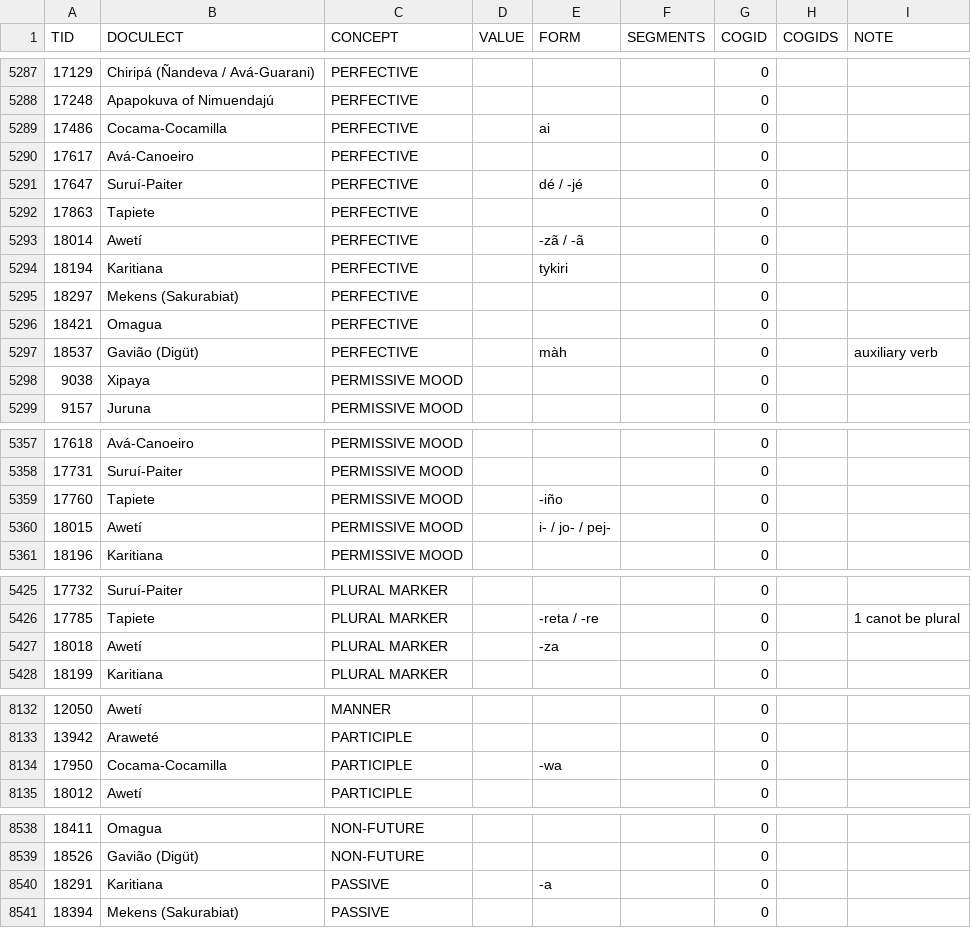
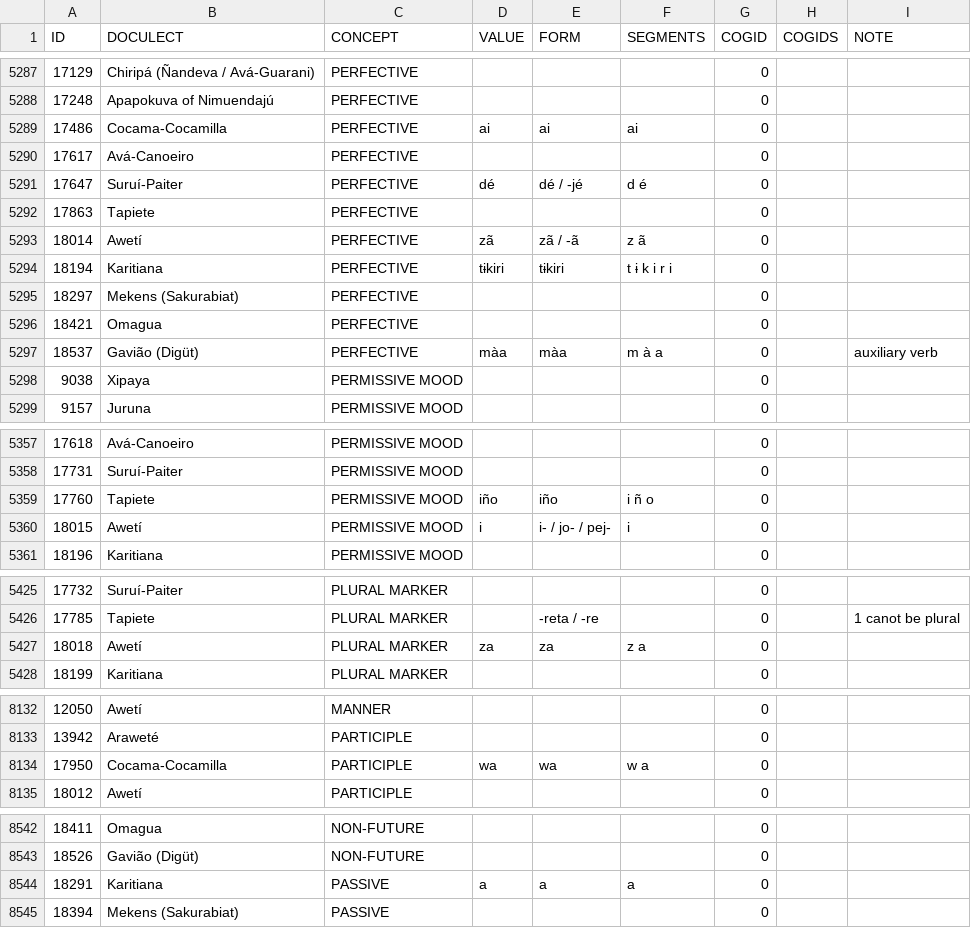
Before and after one commit to tupian-language-resources/tumod, a TSV file: raw/tumod.tsv, drawn as a sheet; only a part is shown, gaps mark what is left out; the diff covers the shown part only.

Commit message:
Update
New values/cognates/forms inserted

```diff
--- a/raw/tumod.tsv
+++ b/raw/tumod.tsv
@@ -1 +1 @@
-TID	DOCULECT	CONCEPT	VALUE	FORM	SEGMENTS	COGID	COGIDS	NOTE
+ID	DOCULECT	CONCEPT	VALUE	FORM	SEGMENTS	COGID	COGIDS	NOTE
@@ -5288,11 +5288,11 @@ TID	DOCULECT	CONCEPT	VALUE	FORM	SEGMENTS	COGID	COGIDS	NOTE
 17248	Apapokuva of Nimuendajú	PERFECTIVE				0		
-17486	Cocama-Cocamilla	PERFECTIVE		ai		0		
+17486	Cocama-Cocamilla	PERFECTIVE	ai	ai	ai	0		
 17617	Avá-Canoeiro	PERFECTIVE				0		
-17647	Suruí-Paiter	PERFECTIVE		dé / -jé		0		
+17647	Suruí-Paiter	PERFECTIVE	dé	dé / -jé	d é	0		
 17863	Tapiete	PERFECTIVE				0		
-18014	Awetí	PERFECTIVE		-zã / -ã		0		
-18194	Karitiana	PERFECTIVE		tykiri		0		
+18014	Awetí	PERFECTIVE	zã	zã / -ã	z ã	0		
+18194	Karitiana	PERFECTIVE	tɨkiri	tɨkiri	t ɨ k i r i	0		
 18297	Mekens (Sakurabiat)	PERFECTIVE				0		
 18421	Omagua	PERFECTIVE				0		
-18537	Gavião (Digüt)	PERFECTIVE		màh		0		auxiliary verb
+18537	Gavião (Digüt)	PERFECTIVE	màa	màa	m à a	0		auxiliary verb
 9038	Xipaya	PERMISSIVE MOOD				0		
@@ -5358,4 +5358,4 @@ TID	DOCULECT	CONCEPT	VALUE	FORM	SEGMENTS	COGID	COGIDS	NOTE
 17731	Suruí-Paiter	PERMISSIVE MOOD				0		
-17760	Tapiete	PERMISSIVE MOOD		-iño		0		
-18015	Awetí	PERMISSIVE MOOD		i- / jo- / pej-		0		
+17760	Tapiete	PERMISSIVE MOOD	iño	iño	i ñ o	0		
+18015	Awetí	PERMISSIVE MOOD	i	i- / jo- / pej-	i	0		
 18196	Karitiana	PERMISSIVE MOOD				0		
@@ -5426,3 +5426,3 @@ TID	DOCULECT	CONCEPT	VALUE	FORM	SEGMENTS	COGID	COGIDS	NOTE
 17785	Tapiete	PLURAL MARKER		-reta / -re		0		1 canot be plural
-18018	Awetí	PLURAL MARKER		-za		0		
+18018	Awetí	PLURAL MARKER	za	za	z a	0		
 18199	Karitiana	PLURAL MARKER				0		
@@ -8133,3 +8133,3 @@ TID	DOCULECT	CONCEPT	VALUE	FORM	SEGMENTS	COGID	COGIDS	NOTE
 13942	Araweté	PARTICIPLE				0		
-17950	Cocama-Cocamilla	PARTICIPLE		-wa		0		
+17950	Cocama-Cocamilla	PARTICIPLE	wa	wa	w a	0		
 18012	Awetí	PARTICIPLE				0		
@@ -8539,3 +8543,3 @@ TID	DOCULECT	CONCEPT	VALUE	FORM	SEGMENTS	COGID	COGIDS	NOTE
 18526	Gavião (Digüt)	NON-FUTURE				0		
-18291	Karitiana	PASSIVE		-a		0		
+18291	Karitiana	PASSIVE	a	a	a	0		
 18394	Mekens (Sakurabiat)	PASSIVE				0		
```
Also changed, not shown: 4 added rows and 44 edited cells elsewhere in this file, 2 other files.
